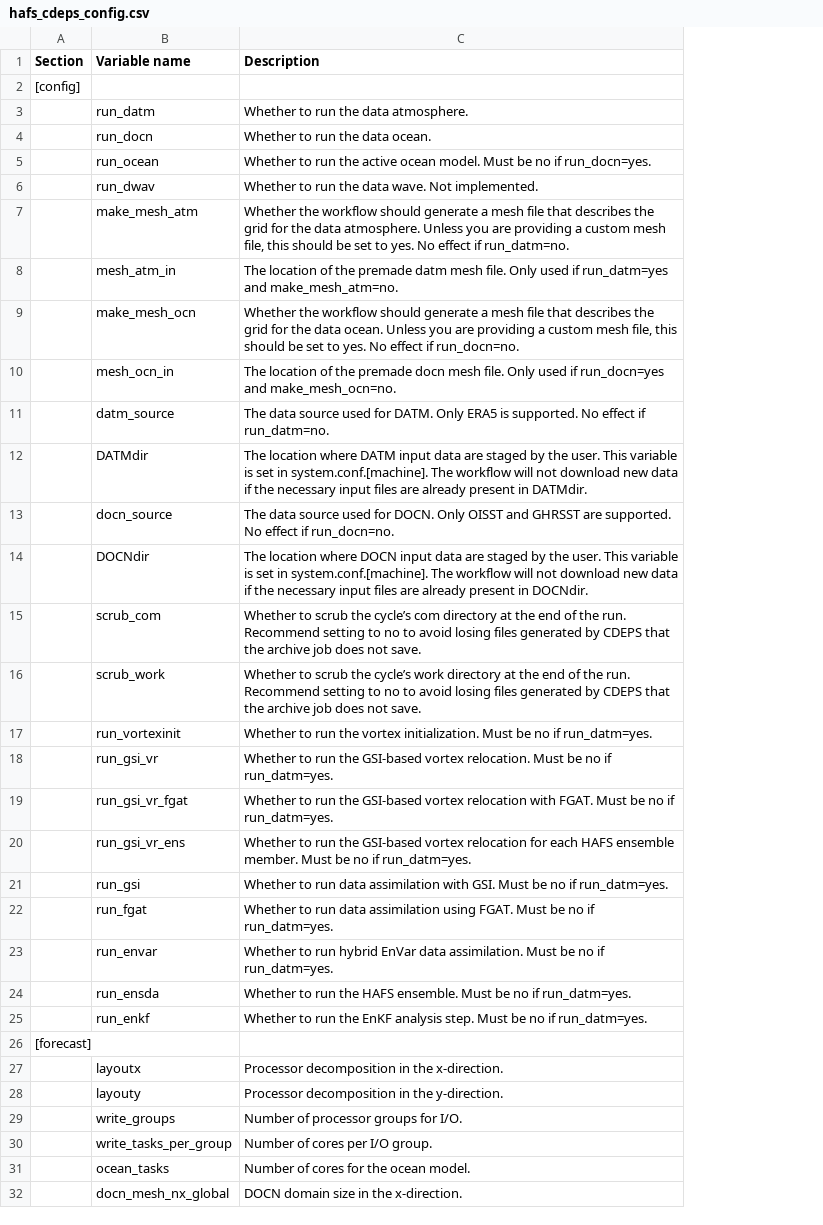
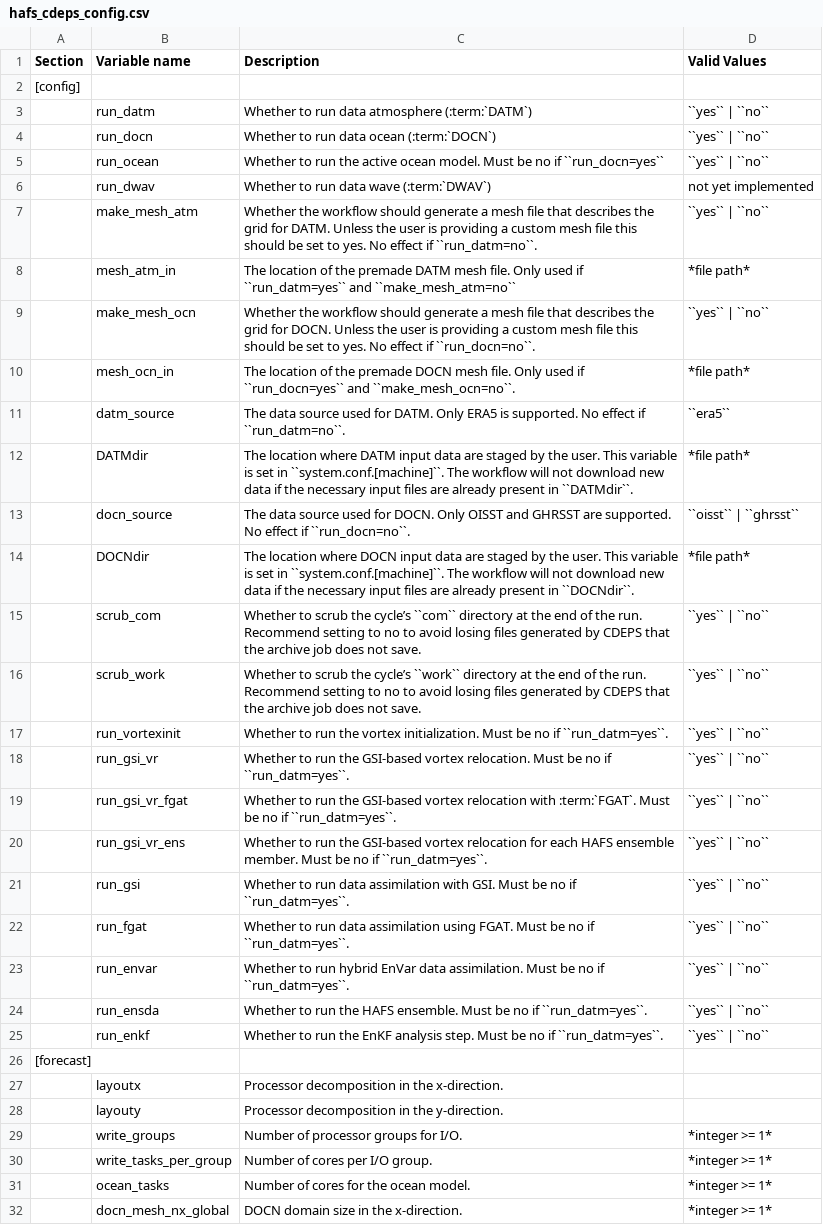
Before and after one commit to hafs-community/HAFS, a CSV file: docs/UsersGuide/source/tables/hafs_cdeps_config.csv, drawn as a sheet; only a part is shown; the diff covers the shown part only; the diff names each change by its address in the sheet, - before the commit and + after, or states it on an @@ line.

Commit message:
Update HAFS documentation (#221)
This PR edits and reorganizes the HAFS documentation. It does not affect HAFS code.
Summary of edits:
* Removed .pngs files and changed file paths to point to the image locations on the HAFS wiki.
* Created a Technical Overview chapter that combines contents from the former "Prerequisites," "Repository Management," "Submodules," and "Workflow" chapters, which have been removed.
* Created a Reference Materials chapter that combines contents from the former "Guidance Documents," "Code Management," and "Useful Resources" chapters.
* Renamed BasicSteps.rst to GitHubBasicSteps.rst file and edited content.
* Added Glossary chapter (based on Glossary from other UFS apps).
* General edits throughout for clarity, word choice, grammar/punctuation.
* Created empty references.bib file to eliminate warnings (and potentially hold citation info in the future).
* Added Valid Values column to hafs_cdeps_config table.

```diff
--- a/docs/UsersGuide/source/tables/hafs_cdeps_config.csv
+++ b/docs/UsersGuide/source/tables/hafs_cdeps_config.csv
+column D (Valid Values), rows 3-32: ``yes`` | ``no`` | ``yes`` | ``no`` | ``yes`` | ``no`` | not yet implemented | ``yes`` | ``no`` | *file path* | ``yes`` | ``no`` | *file path* | ``era5`` | *file path* | ``oisst`` | ``ghrsst`` | *file path* | ``yes`` | ``no`` | ``yes`` | ``no`` | ``yes`` | ``no`` | ``yes`` | ``no`` | ``yes`` | ``no`` | ``yes`` | ``no`` | ``yes`` | ``no`` | ``yes`` | ``no`` | ``yes`` | ``no`` | ``yes`` | ``no`` | ``yes`` | ``no`` |  |  |  | *integer >= 1* | *integer >= 1* | *integer >= 1* | *integer >= 1*
-C3 (Description): Whether to run the data atmosphere.
+C3 (Description): Whether to run data atmosphere (:term:`DATM`)
-C4 (Description): Whether to run the data ocean.
+C4 (Description): Whether to run data ocean (:term:`DOCN`)
-C5 (Description): …no if run_docn=yes.
+C5 (Description): …no if ``run_docn=yes``
-C6 (Description): Whether to run the data wave. Not implemented.
+C6 (Description): Whether to run data wave (:term:`DWAV`)
-C7 (Description): …grid for the data atmosphere. Unless you are providing a custom mesh file, this should be set to yes. No effect if run_datm=no.
+C7 (Description): …grid for DATM. Unless the user is providing a custom mesh file this should be set to yes. No effect if ``run_datm=no``.
-C8 (Description): …the premade datm mesh file. Only used if run_datm=yes and make_mesh_atm=no.
+C8 (Description): …the premade DATM mesh file. Only used if ``run_datm=yes`` and ``make_mesh_atm=no``
-C9 (Description): …grid for the data ocean. Unless you are providing a custom mesh file, this should be set to yes. No effect if run_docn=no.
+C9 (Description): …grid for DOCN. Unless the user is providing a custom mesh file this should be set to yes. No effect if ``run_docn=no``.
-C10 (Description): …the premade docn mesh file. Only used if run_docn=yes and make_mesh_ocn=no.
+C10 (Description): …the premade DOCN mesh file. Only used if ``run_docn=yes`` and ``make_mesh_ocn=no``.
-C11 (Description): …effect if run_datm=no.
+C11 (Description): …effect if ``run_datm=no``.
-C12 (Description): …set in system.conf.[machine]. The workflow will not download new data if the necessary input files are already present in DATMdir.
+C12 (Description): …set in ``system.conf.[machine]``. The workflow will not download new data if the necessary input files are already present in ``DATMdir``.
-C13 (Description): …effect if run_docn=no.
+C13 (Description): …effect if ``run_docn=no``.
-C14 (Description): …set in system.conf.[machine]. The workflow will not download new data if the necessary input files are already present in DOCNdir.
+C14 (Description): …set in ``system.conf.[machine]``. The workflow will not download new data if the necessary input files are already present in ``DOCNdir``.
-C15 (Description): …the cycle’s com directory at…
+C15 (Description): …the cycle’s ``com`` directory at…
-C16 (Description): …the cycle’s work directory at…
+C16 (Description): …the cycle’s ``work`` directory at…
-C17 (Description): …no if run_datm=yes.
+C17 (Description): …no if ``run_datm=yes``.
-C18 (Description): …no if run_datm=yes.
+C18 (Description): …no if ``run_datm=yes``.
-C19 (Description): …relocation with FGAT. Must be no if run_datm=yes.
+C19 (Description): …relocation with :term:`FGAT`. Must be no if ``run_datm=yes``.
-C20 (Description): …no if run_datm=yes.
+C20 (Description): …no if ``run_datm=yes``.
-C21 (Description): …no if run_datm=yes.
+C21 (Description): …no if ``run_datm=yes``.
-C22 (Description): …no if run_datm=yes.
+C22 (Description): …no if ``run_datm=yes``.
-C23 (Description): …no if run_datm=yes.
+C23 (Description): …no if ``run_datm=yes``.
-C24 (Description): …no if run_datm=yes.
+C24 (Description): …no if ``run_datm=yes``.
-C25 (Description): …no if run_datm=yes.
+C25 (Description): …no if ``run_datm=yes``.
```
Also changed, not shown: 1 edited cell elsewhere in this file, 27 other files.
